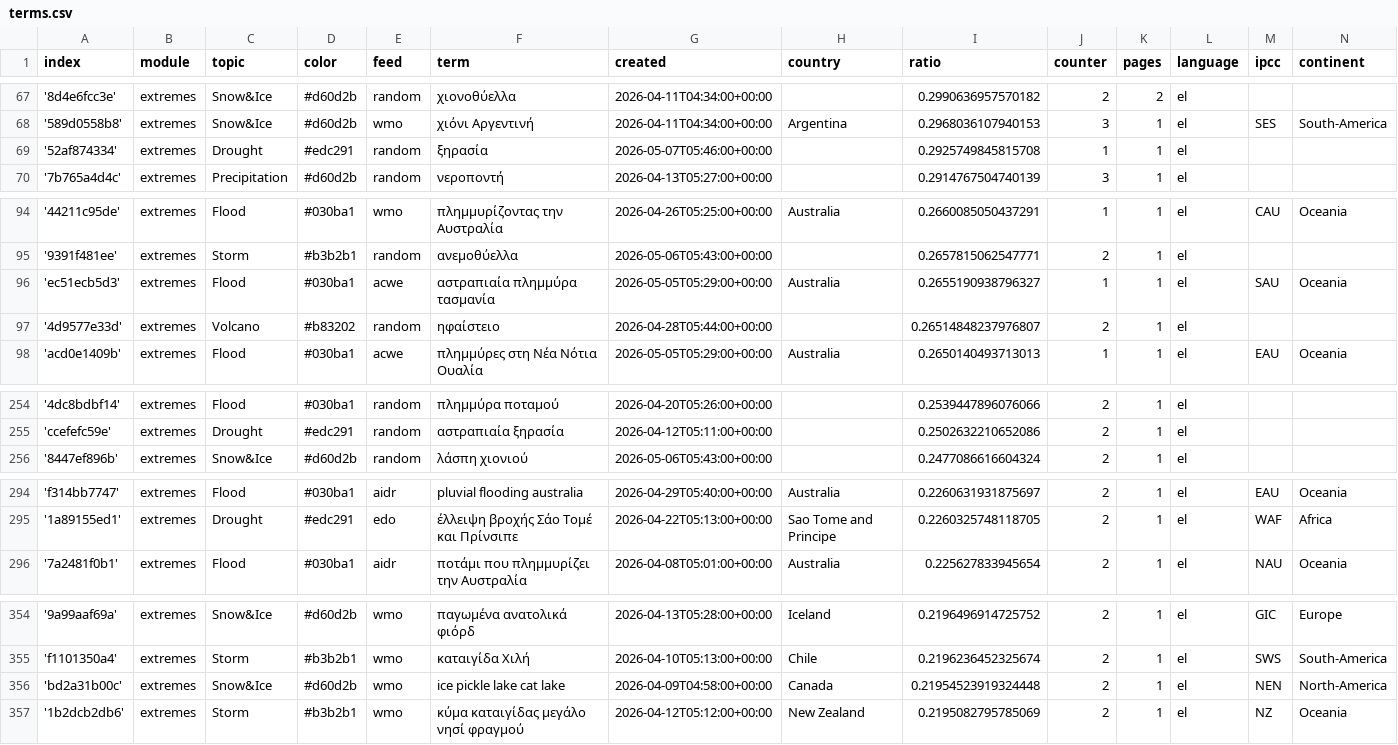
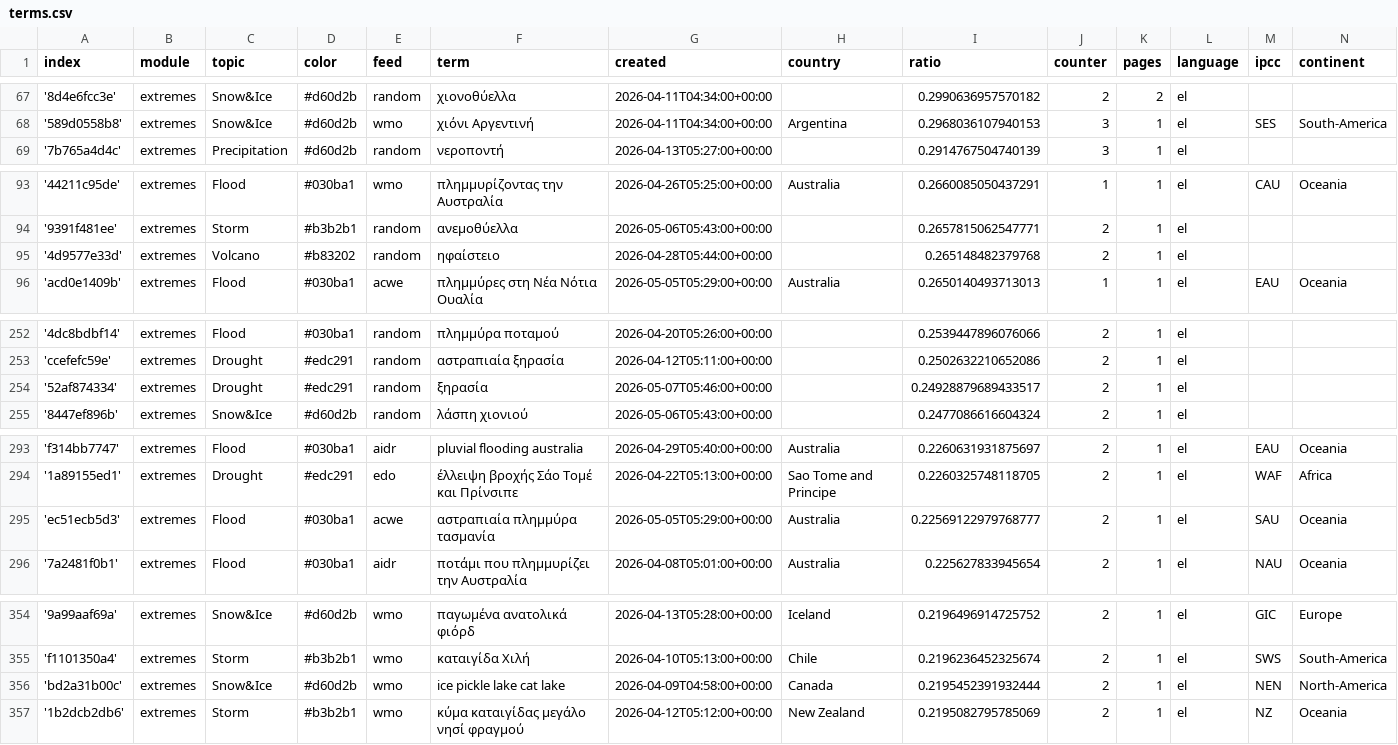
Before and after one commit to kamic-news/dutchExtremes, a CSV file: terms.csv, drawn as a sheet; only a part is shown, gaps mark what is left out.

Commit message:
Commit from GitHub Actions (harvest:0.0)

```diff
--- a/terms.csv
+++ b/terms.csv
@@ -68,3 +68,2 @@ index,module,topic,color,feed,term,created,country,ratio,counter,pages,language,
 '589d0558b8',extremes,Snow&Ice,#d60d2b,wmo,χιόνι Αργεντινή,2026-04-11T04:34:00+00:00,Argentina,0.2968036107940153,3,1,el,SES,South-America
-'52af874334',extremes,Drought,#edc291,random,ξηρασία,2026-05-07T05:46:00+00:00,,0.2925749845815708,1,1,el,,
 '7b765a4d4c',extremes,Precipitation,#d60d2b,random,νεροποντή,2026-04-13T05:27:00+00:00,,0.2914767504740139,3,1,el,,
@@ -95,4 +94,3 @@ index,module,topic,color,feed,term,created,country,ratio,counter,pages,language,
 '9391f481ee',extremes,Storm,#b3b2b1,random,ανεμοθύελλα,2026-05-06T05:43:00+00:00,,0.2657815062547771,2,1,el,,
-'ec51ecb5d3',extremes,Flood,#030ba1,acwe,αστραπιαία πλημμύρα τασμανία,2026-05-05T05:29:00+00:00,Australia,0.2655190938796327,1,1,el,SAU,Oceania
-'4d9577e33d',extremes,Volcano,#b83202,random,ηφαίστειο,2026-04-28T05:44:00+00:00,,0.26514848237976807,2,1,el,,
+'4d9577e33d',extremes,Volcano,#b83202,random,ηφαίστειο,2026-04-28T05:44:00+00:00,,0.265148482379768,2,1,el,,
 'acd0e1409b',extremes,Flood,#030ba1,acwe,πλημμύρες στη Νέα Νότια Ουαλία,2026-05-05T05:29:00+00:00,Australia,0.2650140493713013,1,1,el,EAU,Oceania
@@ -255,2 +253,3 @@ index,module,topic,color,feed,term,created,country,ratio,counter,pages,language,
 'ccefefc59e',extremes,Drought,#edc291,random,αστραπιαία ξηρασία,2026-04-12T05:11:00+00:00,,0.2502632210652086,2,1,el,,
+'52af874334',extremes,Drought,#edc291,random,ξηρασία,2026-05-07T05:46:00+00:00,,0.24928879689433517,2,1,el,,
 '8447ef896b',extremes,Snow&Ice,#d60d2b,random,λάσπη χιονιού,2026-05-06T05:43:00+00:00,,0.2477086616604324,2,1,el,,
@@ -295,2 +294,3 @@ index,module,topic,color,feed,term,created,country,ratio,counter,pages,language,
 '1a89155ed1',extremes,Drought,#edc291,edo,έλλειψη βροχής Σάο Τομέ και Πρίνσιπε,2026-04-22T05:13:00+00:00,Sao Tome and Principe,0.2260325748118705,2,1,el,WAF,Africa
+'ec51ecb5d3',extremes,Flood,#030ba1,acwe,αστραπιαία πλημμύρα τασμανία,2026-05-05T05:29:00+00:00,Australia,0.22569122979768777,2,1,el,SAU,Oceania
 '7a2481f0b1',extremes,Flood,#030ba1,aidr,ποτάμι που πλημμυρίζει την Αυστραλία,2026-04-08T05:01:00+00:00,Australia,0.225627833945654,2,1,el,NAU,Oceania
@@ -355,3 +355,3 @@ index,module,topic,color,feed,term,created,country,ratio,counter,pages,language,
 'f1101350a4',extremes,Storm,#b3b2b1,wmo,καταιγίδα Χιλή,2026-04-10T05:13:00+00:00,Chile,0.2196236452325674,2,1,el,SWS,South-America
-'bd2a31b00c',extremes,Snow&Ice,#d60d2b,wmo,ice pickle lake cat lake,2026-04-09T04:58:00+00:00,Canada,0.21954523919324448,2,1,el,NEN,North-America
+'bd2a31b00c',extremes,Snow&Ice,#d60d2b,wmo,ice pickle lake cat lake,2026-04-09T04:58:00+00:00,Canada,0.2195452391932444,2,1,el,NEN,North-America
 '1b2dcb2db6',extremes,Storm,#b3b2b1,wmo,κύμα καταιγίδας μεγάλο νησί φραγμού,2026-04-12T05:12:00+00:00,New Zealand,0.2195082795785069,2,1,el,NZ,Oceania
```
